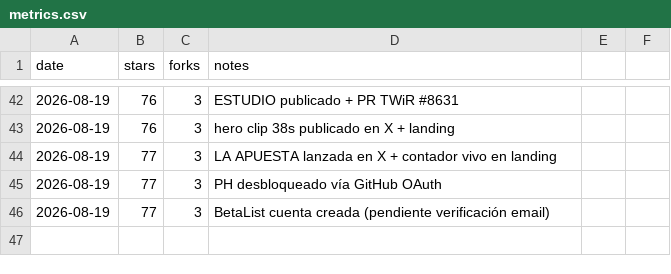
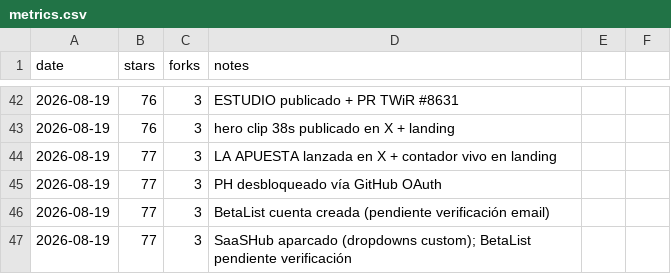
Before and after one commit to pitiflautico/neobrowser, a CSV file: promo/metrics.csv, drawn as a sheet; only a part is shown, gaps mark what is left out.

Commit message:
promo: secondary directories status — saashub parked, betalist pending

```diff
--- a/promo/metrics.csv
+++ b/promo/metrics.csv
@@ -46 +46,2 @@ date,stars,forks,notes
 2026-08-19,77,3,BetaList cuenta creada (pendiente verificación email)
+2026-08-19,77,3,SaaSHub aparcado (dropdowns custom); BetaList pendiente verificación
```
Also changed, not shown: 1 other file.
